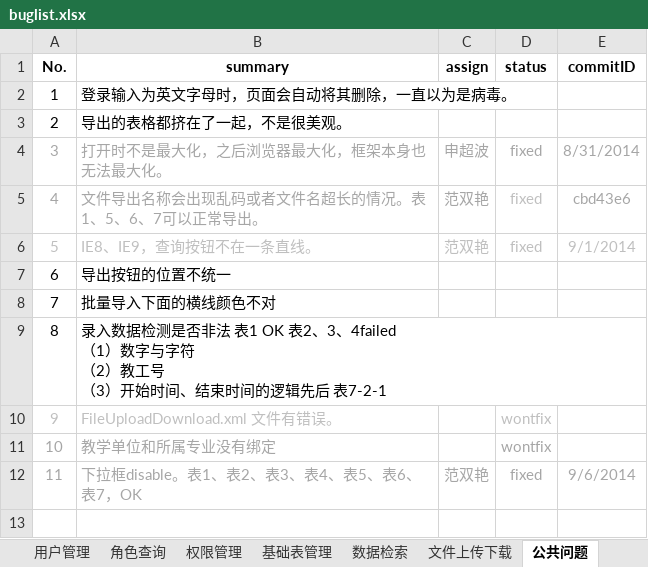
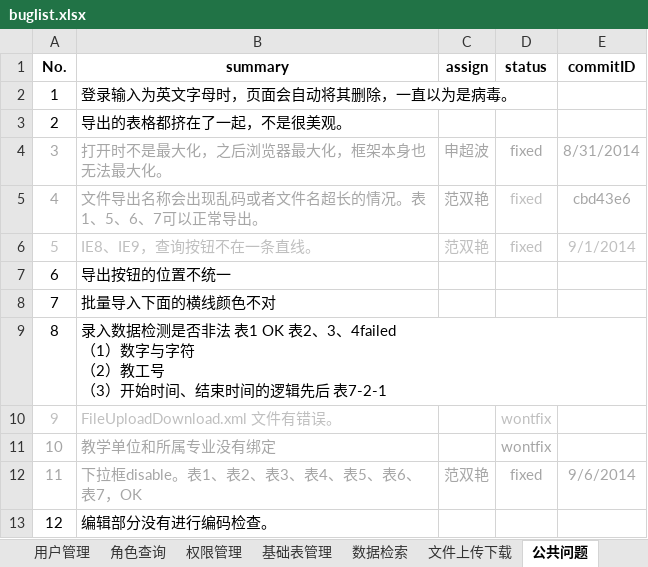
Before and after one commit to shengchaobo/TDMS, an Excel workbook: buglist.xlsx, sheet 公共问题, drawn as a sheet; values as stored, in another font and other column widths than the file's, no borders; the diff names each change by its address in the sheet, - before the commit and + after, or states it on an @@ line.

```diff
--- a/buglist.xlsx (sheet 公共问题)
+++ b/buglist.xlsx (sheet 公共问题)
+row 13: 12 | 编辑部分没有进行编码检查。
```
Also changed, not shown: sheet table6, sheet table2, sheet table1, sheet 基础表管理.
